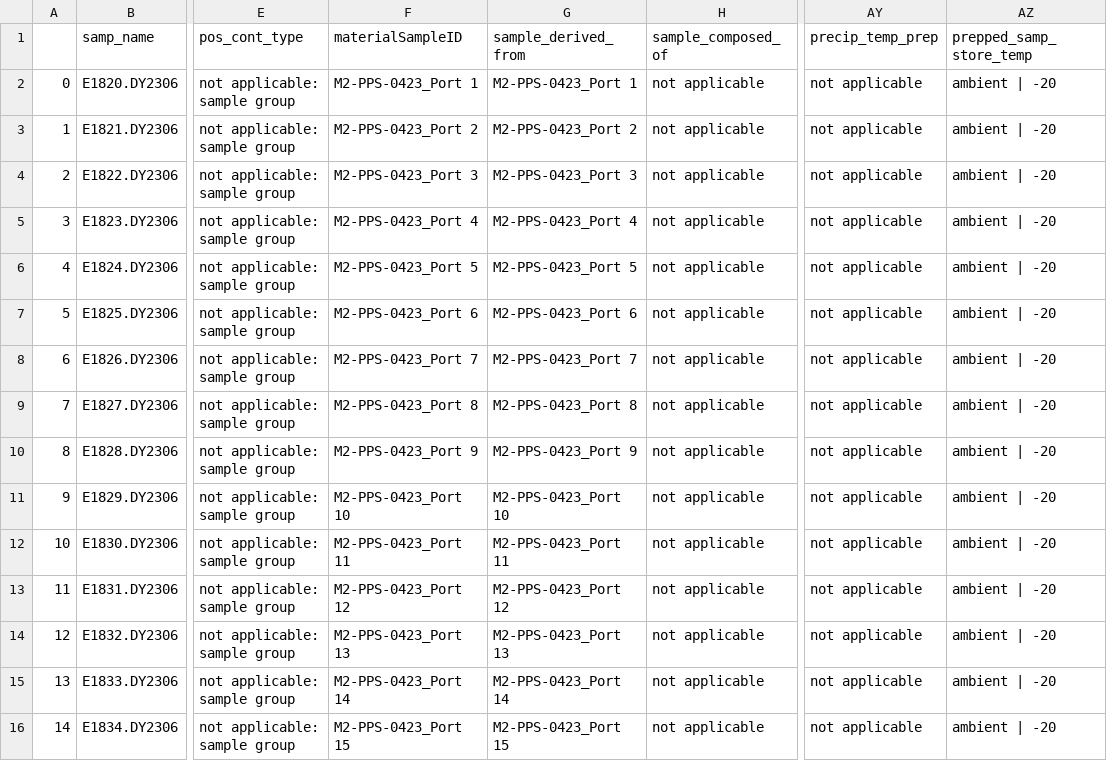
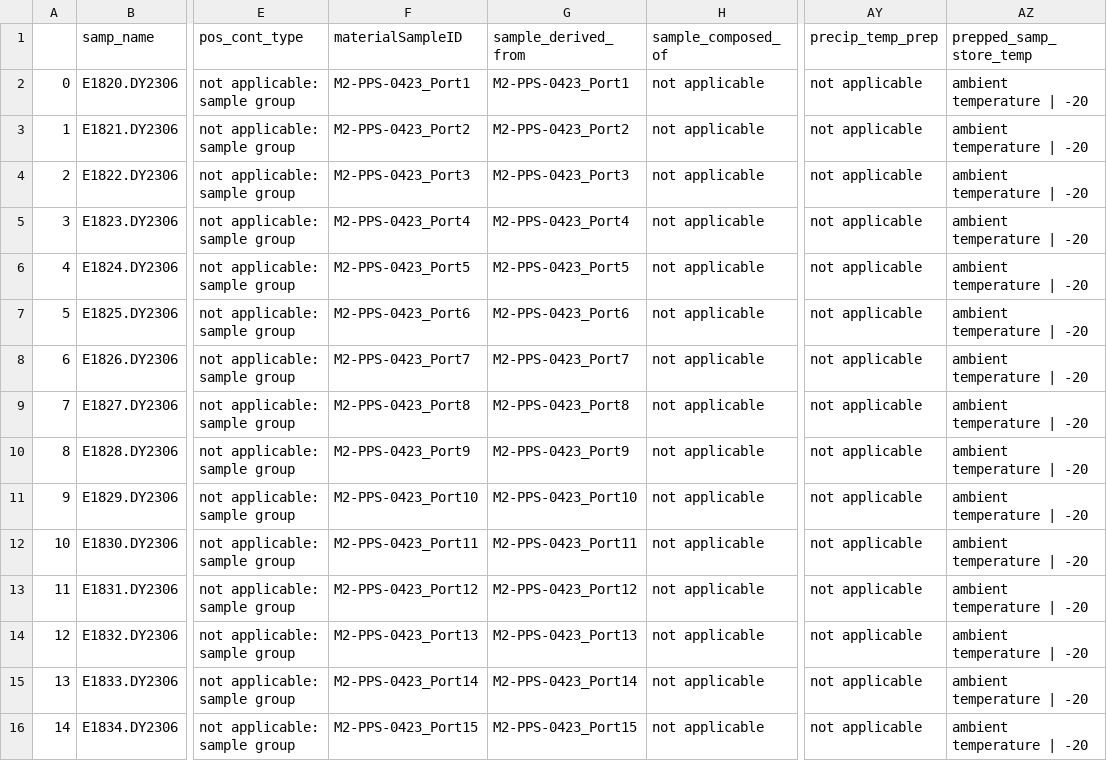
Before and after one commit to NOAA-PMEL/FAIRe-Mapping, a CSV file: projects/EcoFoci/m2_pps_0423/data/m2_pps_0423_faire.csv, drawn as a sheet; only a part is shown, gaps mark what is left out; the diff covers the shown part only; the diff names each change by its address in the sheet, - before the commit and + after, or states it on an @@ line.

```diff
--- a/projects/EcoFoci/m2_pps_0423/data/m2_pps_0423_faire.csv
+++ b/projects/EcoFoci/m2_pps_0423/data/m2_pps_0423_faire.csv
-F2 (materialSampleID): M2-PPS-0423_Port 1
+F2 (materialSampleID): M2-PPS-0423_Port1
-G2 (sample_derived_from): M2-PPS-0423_Port 1
+G2 (sample_derived_from): M2-PPS-0423_Port1
-AZ2:AZ16 (prepped_samp_store_temp): ambient | -20
+AZ2:AZ16 (prepped_samp_store_temp): ambient temperature | -20
-F3 (materialSampleID): M2-PPS-0423_Port 2
+F3 (materialSampleID): M2-PPS-0423_Port2
-G3 (sample_derived_from): M2-PPS-0423_Port 2
+G3 (sample_derived_from): M2-PPS-0423_Port2
-F4 (materialSampleID): M2-PPS-0423_Port 3
+F4 (materialSampleID): M2-PPS-0423_Port3
-G4 (sample_derived_from): M2-PPS-0423_Port 3
+G4 (sample_derived_from): M2-PPS-0423_Port3
-F5 (materialSampleID): M2-PPS-0423_Port 4
+F5 (materialSampleID): M2-PPS-0423_Port4
-G5 (sample_derived_from): M2-PPS-0423_Port 4
+G5 (sample_derived_from): M2-PPS-0423_Port4
-F6 (materialSampleID): M2-PPS-0423_Port 5
+F6 (materialSampleID): M2-PPS-0423_Port5
-G6 (sample_derived_from): M2-PPS-0423_Port 5
+G6 (sample_derived_from): M2-PPS-0423_Port5
-F7 (materialSampleID): M2-PPS-0423_Port 6
+F7 (materialSampleID): M2-PPS-0423_Port6
-G7 (sample_derived_from): M2-PPS-0423_Port 6
+G7 (sample_derived_from): M2-PPS-0423_Port6
-F8 (materialSampleID): M2-PPS-0423_Port 7
+F8 (materialSampleID): M2-PPS-0423_Port7
-G8 (sample_derived_from): M2-PPS-0423_Port 7
+G8 (sample_derived_from): M2-PPS-0423_Port7
-F9 (materialSampleID): M2-PPS-0423_Port 8
+F9 (materialSampleID): M2-PPS-0423_Port8
-G9 (sample_derived_from): M2-PPS-0423_Port 8
+G9 (sample_derived_from): M2-PPS-0423_Port8
-F10 (materialSampleID): M2-PPS-0423_Port 9
+F10 (materialSampleID): M2-PPS-0423_Port9
-G10 (sample_derived_from): M2-PPS-0423_Port 9
+G10 (sample_derived_from): M2-PPS-0423_Port9
-F11 (materialSampleID): M2-PPS-0423_Port 10
+F11 (materialSampleID): M2-PPS-0423_Port10
-G11 (sample_derived_from): M2-PPS-0423_Port 10
+G11 (sample_derived_from): M2-PPS-0423_Port10
-F12 (materialSampleID): M2-PPS-0423_Port 11
+F12 (materialSampleID): M2-PPS-0423_Port11
-G12 (sample_derived_from): M2-PPS-0423_Port 11
+G12 (sample_derived_from): M2-PPS-0423_Port11
-F13 (materialSampleID): M2-PPS-0423_Port 12
+F13 (materialSampleID): M2-PPS-0423_Port12
-G13 (sample_derived_from): M2-PPS-0423_Port 12
+G13 (sample_derived_from): M2-PPS-0423_Port12
-F14 (materialSampleID): M2-PPS-0423_Port 13
+F14 (materialSampleID): M2-PPS-0423_Port13
-G14 (sample_derived_from): M2-PPS-0423_Port 13
+G14 (sample_derived_from): M2-PPS-0423_Port13
-F15 (materialSampleID): M2-PPS-0423_Port 14
+F15 (materialSampleID): M2-PPS-0423_Port14
-G15 (sample_derived_from): M2-PPS-0423_Port 14
+G15 (sample_derived_from): M2-PPS-0423_Port14
-F16 (materialSampleID): M2-PPS-0423_Port 15
+F16 (materialSampleID): M2-PPS-0423_Port15
-G16 (sample_derived_from): M2-PPS-0423_Port 15
+G16 (sample_derived_from): M2-PPS-0423_Port15
```
Also changed, not shown: 26 edited cells elsewhere in this file, 4 other files.
